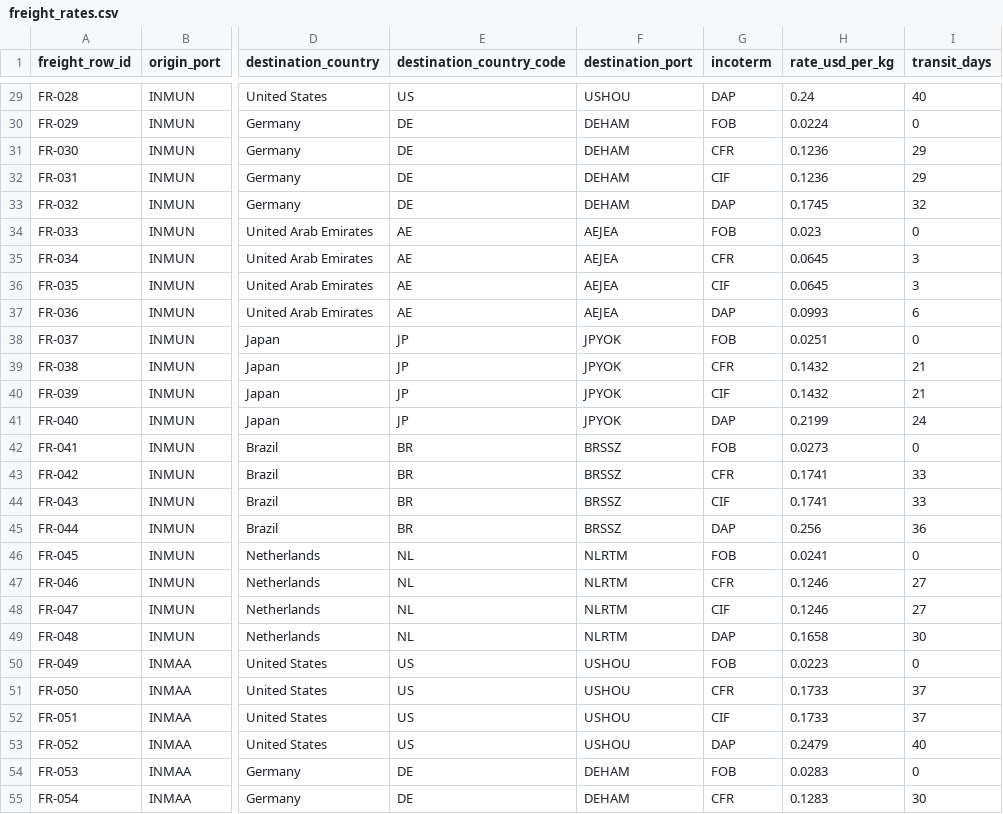
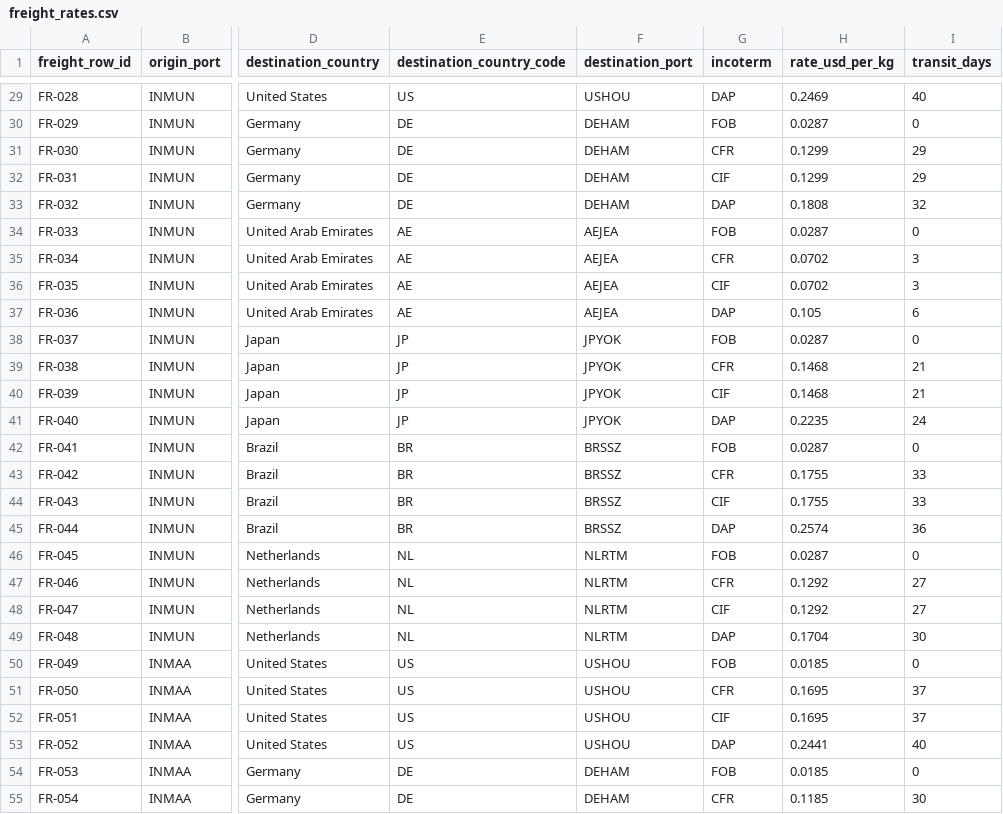
Before and after one commit to rasinmuhammed/quotient, a CSV file: data/freight_rates.csv, drawn as a sheet; only a part is shown, gaps mark what is left out; the diff covers the shown part only; the diff names each change by its address in the sheet, - before the commit and + after, or states it on an @@ line.

```diff
--- a/data/freight_rates.csv
+++ b/data/freight_rates.csv
-H29 (rate_usd_per_kg): 0.24
+H29 (rate_usd_per_kg): 0.2469
-H30 (rate_usd_per_kg): 0.0224
+H30 (rate_usd_per_kg): 0.0287
-H31:H32 (rate_usd_per_kg): 0.1236
+H31:H32 (rate_usd_per_kg): 0.1299
-H33 (rate_usd_per_kg): 0.1745
+H33 (rate_usd_per_kg): 0.1808
-H34 (rate_usd_per_kg): 0.023
+H34 (rate_usd_per_kg): 0.0287
-H35:H36 (rate_usd_per_kg): 0.0645
+H35:H36 (rate_usd_per_kg): 0.0702
-H37 (rate_usd_per_kg): 0.0993
+H37 (rate_usd_per_kg): 0.105
-H38 (rate_usd_per_kg): 0.0251
+H38 (rate_usd_per_kg): 0.0287
-H39:H40 (rate_usd_per_kg): 0.1432
+H39:H40 (rate_usd_per_kg): 0.1468
-H41 (rate_usd_per_kg): 0.2199
+H41 (rate_usd_per_kg): 0.2235
-H42 (rate_usd_per_kg): 0.0273
+H42 (rate_usd_per_kg): 0.0287
-H43:H44 (rate_usd_per_kg): 0.1741
+H43:H44 (rate_usd_per_kg): 0.1755
-H45 (rate_usd_per_kg): 0.256
+H45 (rate_usd_per_kg): 0.2574
-H46 (rate_usd_per_kg): 0.0241
+H46 (rate_usd_per_kg): 0.0287
-H47:H48 (rate_usd_per_kg): 0.1246
+H47:H48 (rate_usd_per_kg): 0.1292
-H49 (rate_usd_per_kg): 0.1658
+H49 (rate_usd_per_kg): 0.1704
-H50 (rate_usd_per_kg): 0.0223
+H50 (rate_usd_per_kg): 0.0185
-H51:H52 (rate_usd_per_kg): 0.1733
+H51:H52 (rate_usd_per_kg): 0.1695
-H53 (rate_usd_per_kg): 0.2479
+H53 (rate_usd_per_kg): 0.2441
-H54 (rate_usd_per_kg): 0.0283
+H54 (rate_usd_per_kg): 0.0185
-H55 (rate_usd_per_kg): 0.1283
+H55 (rate_usd_per_kg): 0.1185
```
Also changed, not shown: 45 edited cells elsewhere in this file, 15 other files.
